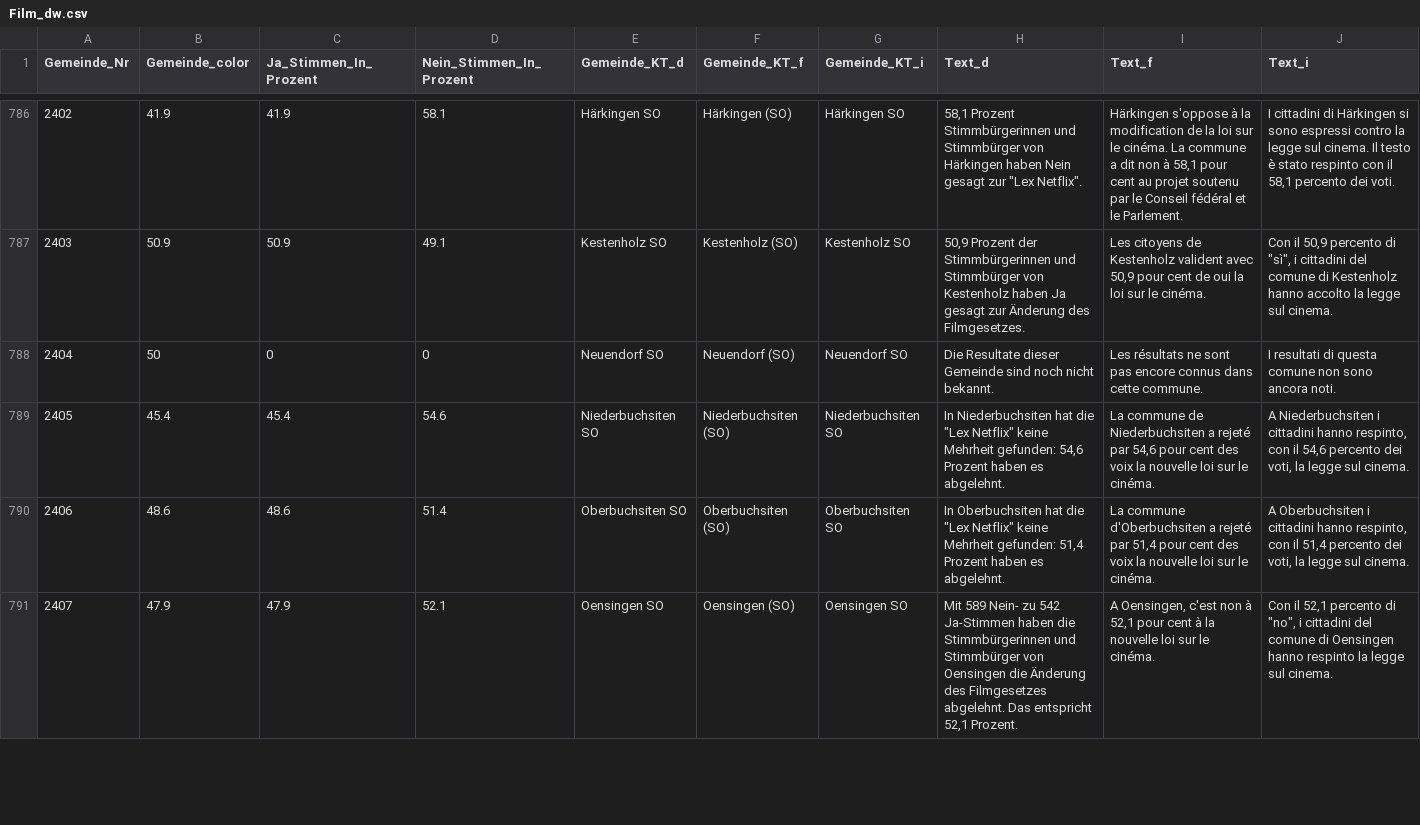
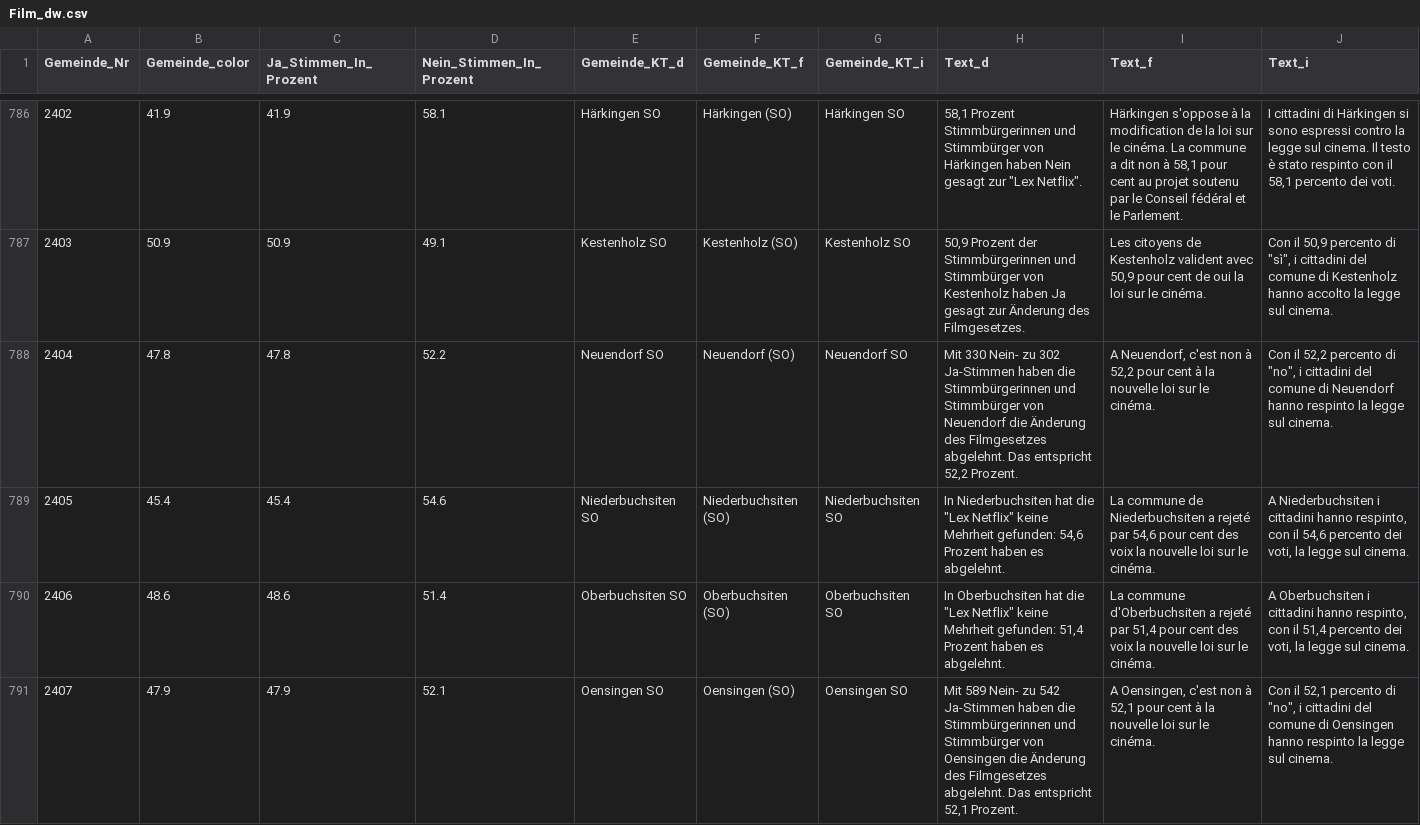
Before and after one commit to awp-finanznachrichten/lena_mai2022, a CSV file: Output/Film_dw.csv, drawn as a sheet; only a part is shown, gaps mark what is left out; the diff covers the shown part only.

```diff
--- a/Output/Film_dw.csv
+++ b/Output/Film_dw.csv
@@ -787,3 +787,3 @@
 2403,50.9,50.9,49.1,"Kestenholz SO","Kestenholz (SO)","Kestenholz SO","50,9 Prozent der Stimmbürgerinnen und Stimmbürger von Kestenholz haben Ja gesagt zur Änderung des Filmgesetzes.","Les citoyens de Kestenholz valident avec 50,9 pour cent de oui la loi sur le cinéma.","Con il 50,9 percento di ""sì"", i cittadini del comune di Kestenholz hanno accolto la legge sul cinema."
-2404,50,0,0,"Neuendorf SO","Neuendorf (SO)","Neuendorf SO","Die Resultate dieser Gemeinde sind noch nicht bekannt.","Les résultats ne sont pas encore connus dans cette commune.","I resultati di questa comune non sono ancora noti."
+2404,47.8,47.8,52.2,"Neuendorf SO","Neuendorf (SO)","Neuendorf SO","Mit 330 Nein- zu 302 Ja-Stimmen haben die Stimmbürgerinnen und Stimmbürger von Neuendorf die Änderung des Filmgesetzes abgelehnt. Das entspricht 52,2 Prozent.","A Neuendorf, c'est non à 52,2 pour cent à la nouvelle loi sur le cinéma.","Con il 52,2 percento di ""no"", i cittadini del comune di Neuendorf hanno respinto la legge sul cinema."
 2405,45.4,45.4,54.6,"Niederbuchsiten SO","Niederbuchsiten (SO)","Niederbuchsiten SO","In Niederbuchsiten hat die ""Lex Netflix"" keine Mehrheit gefunden: 54,6 Prozent haben es abgelehnt.","La commune de Niederbuchsiten a rejeté par 54,6 pour cent des voix la nouvelle loi sur le cinéma.","A Niederbuchsiten i cittadini hanno respinto, con il 54,6 percento dei voti, la legge sul cinema."
```
Also changed, not shown: 12 edited cells elsewhere in this file, Output/Datenfeed_NAU.csv, Output/Film_all_data.csv, 9 other files.
